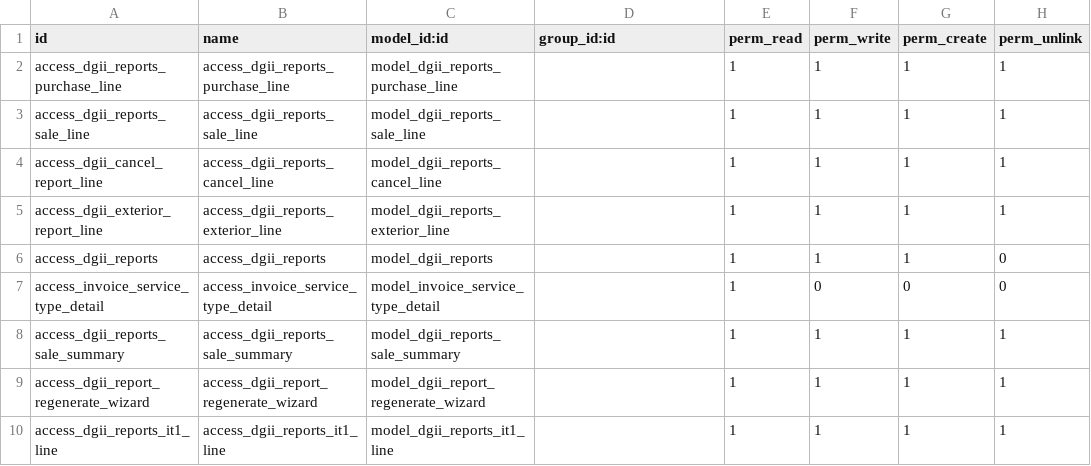
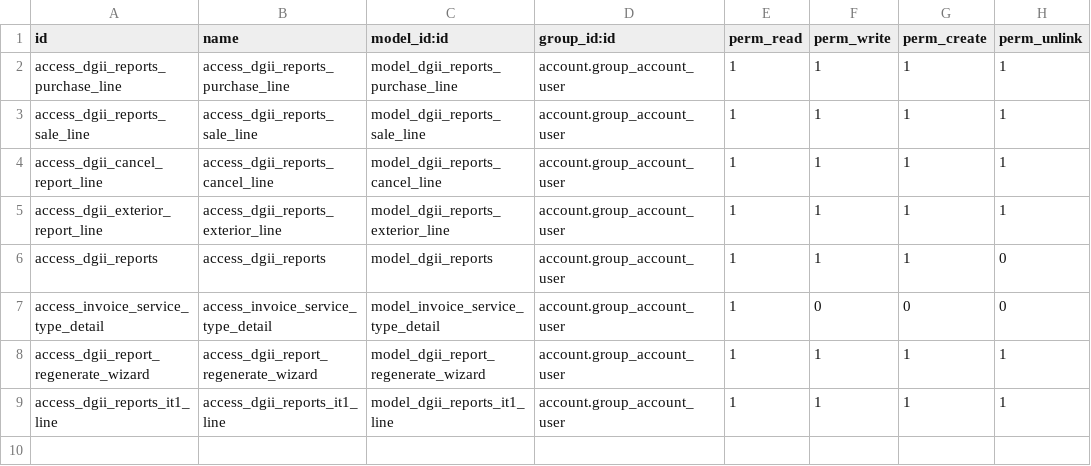
Before and after one commit to raulovallet/l10n-dominicana-pro, a CSV file: dgii_reports/security/ir.model.access.csv, drawn as a sheet.

Commit message:
[REF] dgii_reports: finish it1 beta

```diff
--- a/dgii_reports/security/ir.model.access.csv
+++ b/dgii_reports/security/ir.model.access.csv
@@ -1,10 +1,9 @@
 id,name,model_id:id,group_id:id,perm_read,perm_write,perm_create,perm_unlink
-access_dgii_reports_purchase_line,access_dgii_reports_purchase_line,model_dgii_reports_purchase_line,,1,1,1,1
-access_dgii_reports_sale_line,access_dgii_reports_sale_line,model_dgii_reports_sale_line,,1,1,1,1
-access_dgii_cancel_report_line,access_dgii_reports_cancel_line,model_dgii_reports_cancel_line,,1,1,1,1
-access_dgii_exterior_report_line,access_dgii_reports_exterior_line,model_dgii_reports_exterior_line,,1,1,1,1
-access_dgii_reports,access_dgii_reports,model_dgii_reports,,1,1,1,0
-access_invoice_service_type_detail,access_invoice_service_type_detail,model_invoice_service_type_detail,,1,0,0,0
-access_dgii_reports_sale_summary,access_dgii_reports_sale_summary,model_dgii_reports_sale_summary,,1,1,1,1
-access_dgii_report_regenerate_wizard,access_dgii_report_regenerate_wizard,model_dgii_report_regenerate_wizard,,1,1,1,1
-access_dgii_reports_it1_line,access_dgii_reports_it1_line,model_dgii_reports_it1_line,,1,1,1,1
+access_dgii_reports_purchase_line,access_dgii_reports_purchase_line,model_dgii_reports_purchase_line,account.group_account_user,1,1,1,1
+access_dgii_reports_sale_line,access_dgii_reports_sale_line,model_dgii_reports_sale_line,account.group_account_user,1,1,1,1
+access_dgii_cancel_report_line,access_dgii_reports_cancel_line,model_dgii_reports_cancel_line,account.group_account_user,1,1,1,1
+access_dgii_exterior_report_line,access_dgii_reports_exterior_line,model_dgii_reports_exterior_line,account.group_account_user,1,1,1,1
+access_dgii_reports,access_dgii_reports,model_dgii_reports,account.group_account_user,1,1,1,0
+access_invoice_service_type_detail,access_invoice_service_type_detail,model_invoice_service_type_detail,account.group_account_user,1,0,0,0
+access_dgii_report_regenerate_wizard,access_dgii_report_regenerate_wizard,model_dgii_report_regenerate_wizard,account.group_account_user,1,1,1,1
+access_dgii_reports_it1_line,access_dgii_reports_it1_line,model_dgii_reports_it1_line,account.group_account_user,1,1,1,1
```
Also changed, not shown: 11 other files.
